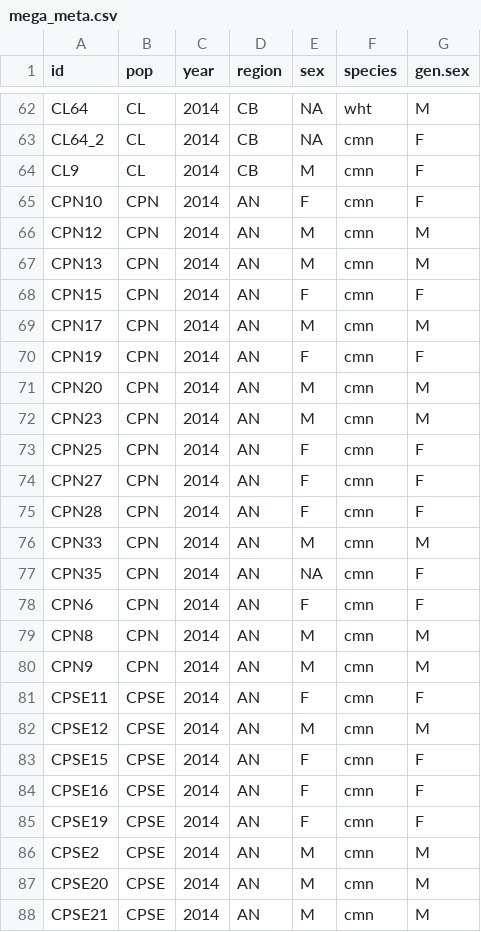
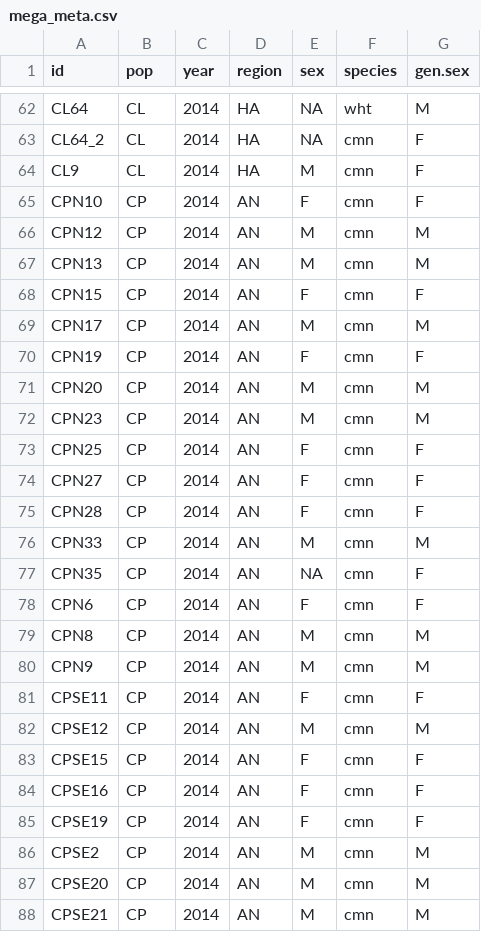
Before and after one commit to ksamuk/whtstbk_geno, a CSV file: metadata/mega_meta.csv, drawn as a sheet; only a part is shown, gaps mark what is left out; the diff covers the shown part only; the diff names each change by its address in the sheet, - before the commit and + after, or states it on an @@ line.

```diff
--- a/metadata/mega_meta.csv
+++ b/metadata/mega_meta.csv
-D62:D64 (region): CB
+D62:D64 (region): HA
-B65:B80 (pop): CPN
+B65:B80 (pop): CP
-B81:B88 (pop): CPSE
+B81:B88 (pop): CP
```
Also changed, not shown: 34 edited cells elsewhere in this file, 4 other files.
